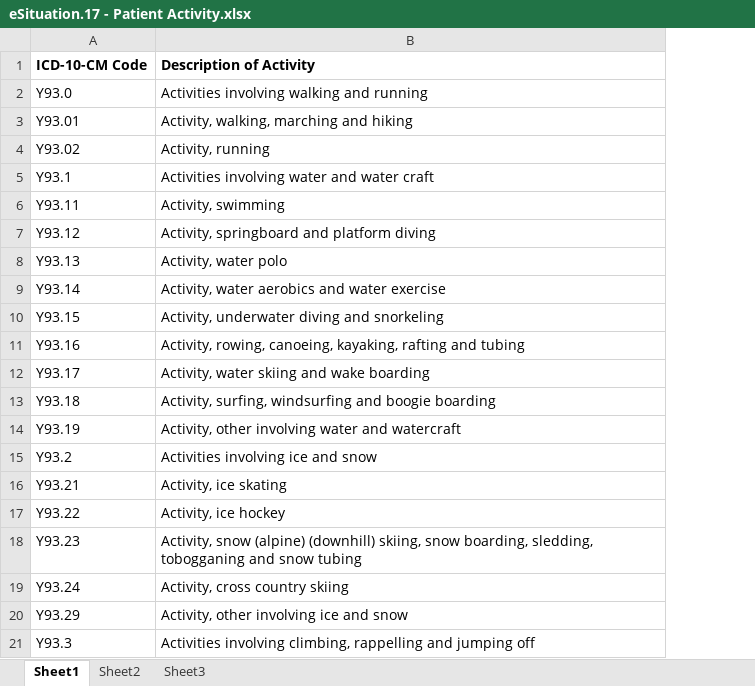
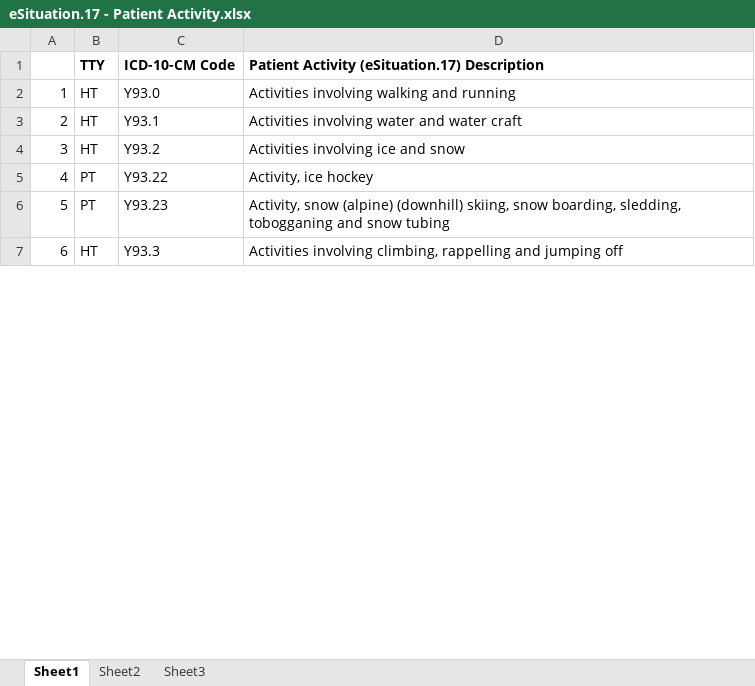
Before and after one commit to peakresponse/nemsis_public, an Excel workbook: SuggestedLists/eSituation.17 - Patient Activity.xlsx, sheet Sheet1, drawn as a sheet; only a part is shown; values as stored, in another font and other column widths than the file's, no borders; removed rows and columns are numbered as before the commit, all else as after; the diff covers the shown part only; the diff names each change by its address in the sheet, - before the commit and + after, or states it on an @@ line.

```diff
--- a/SuggestedLists/eSituation.17 - Patient Activity.xlsx (sheet Sheet1)
+++ b/SuggestedLists/eSituation.17 - Patient Activity.xlsx (sheet Sheet1)
+column A, rows 2-7: 1 | 2 | 3 | 4 | 5 | 6
+column B, rows 1-7: TTY | HT | HT | HT | PT | PT | HT
-D1: Description of Activity
+D1: Patient Activity (eSituation.17) Description
-row 3: Y93.01 | Activity, walking, marching and hiking
-row 4: Y93.02 | Activity, running
-row 6: Y93.11 | Activity, swimming
-row 7: Y93.12 | Activity, springboard and platform diving
-row 8: Y93.13 | Activity, water polo
-row 9: Y93.14 | Activity, water aerobics and water exercise
-row 10: Y93.15 | Activity, underwater diving and snorkeling
-row 11: Y93.16 | Activity, rowing, canoeing, kayaking, rafting and tubing
-row 12: Y93.17 | Activity, water skiing and wake boarding
-row 13: Y93.18 | Activity, surfing, windsurfing and boogie boarding
-row 14: Y93.19 | Activity, other involving water and watercraft
-row 16: Y93.21 | Activity, ice skating
-row 19: Y93.24 | Activity, cross country skiing
-row 20: Y93.29 | Activity, other involving ice and snow
```
Also changed, not shown: 70 removed rows elsewhere in this sheet, 4 other files.
